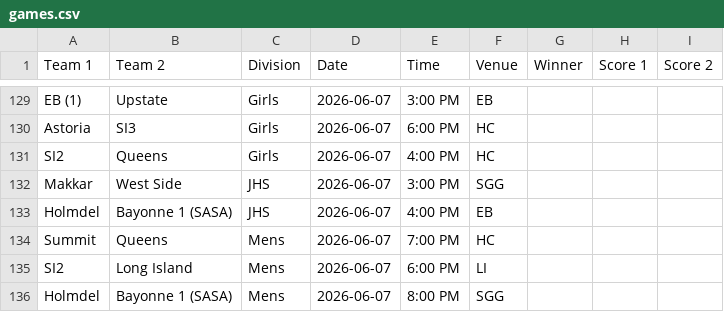
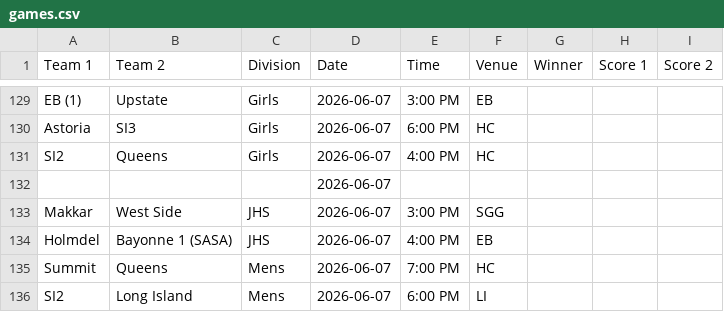
Before and after one commit to nacopticleague/mygamestab, a CSV file: data/games.csv, drawn as a sheet; only a part is shown, gaps mark what is left out; the shorter side is filled out with more unchanged rows; the diff names each change by its address in the sheet, - before the commit and + after, or states it on an @@ line.

Commit message:
Update data/games.csv from Google Sheet

```diff
--- a/data/games.csv
+++ b/data/games.csv
+row 132:  |  |  | 2026-06-07
```
